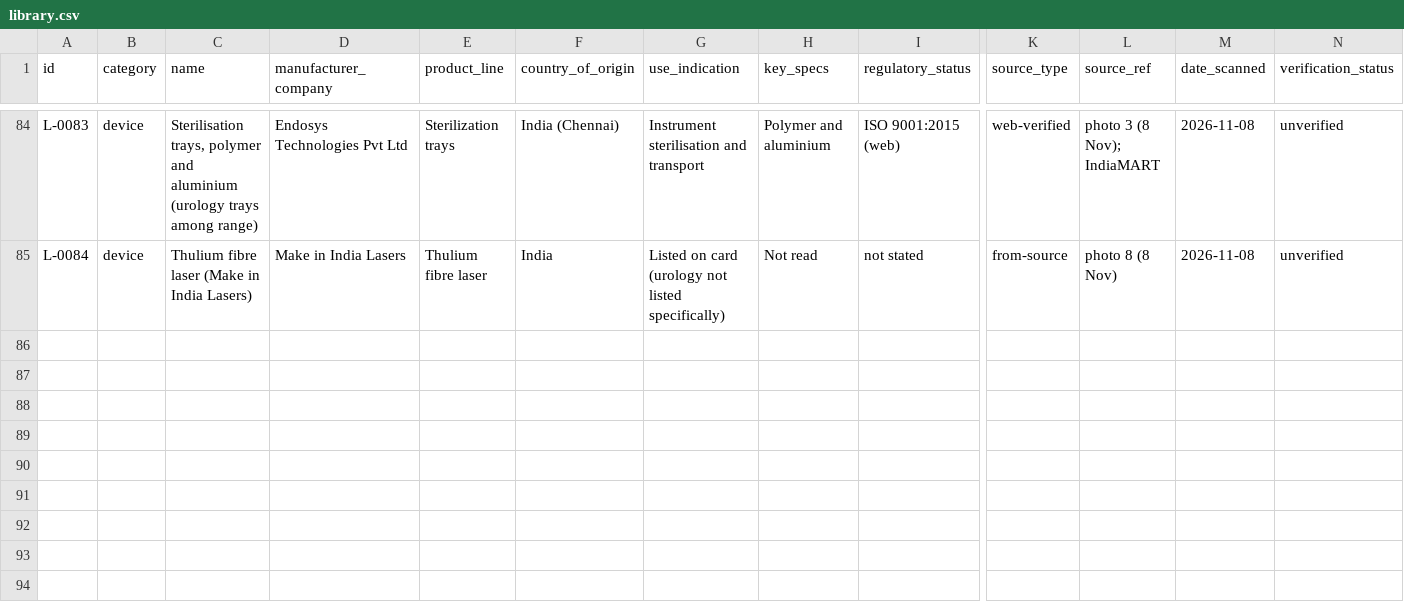
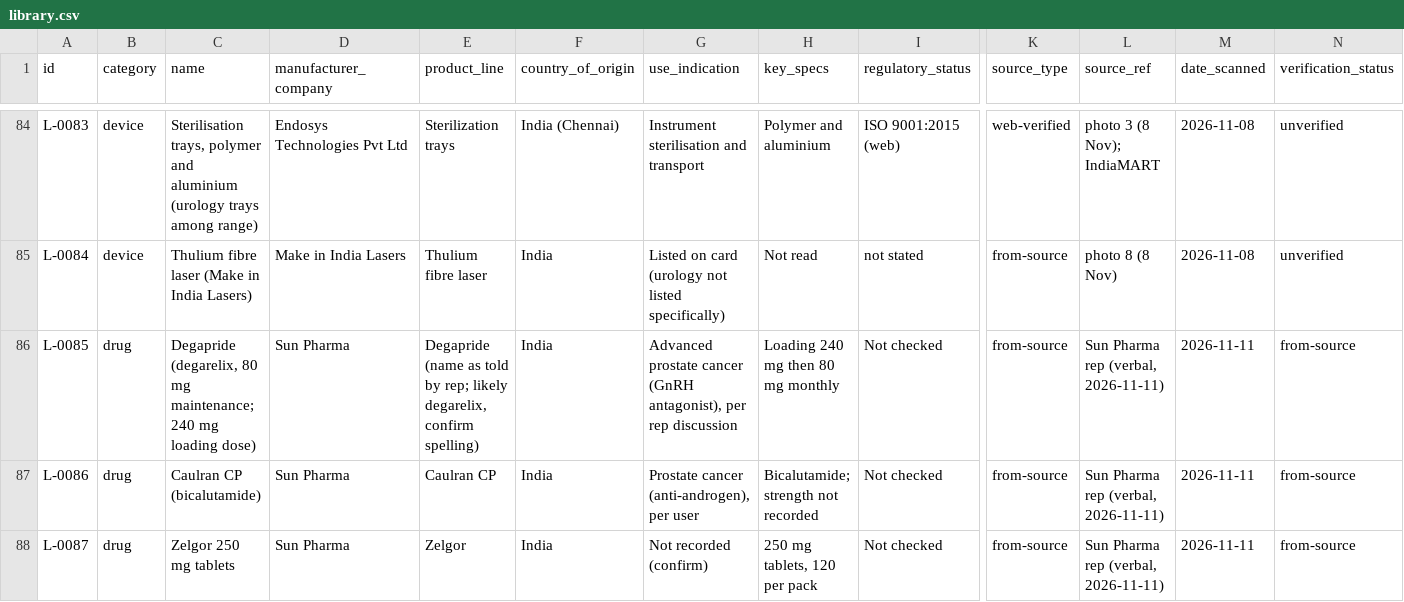
Before and after one commit to Dr-VarunAgarwal/varunagarwal, a CSV file: urology-library/library.csv, drawn as a sheet; only a part is shown, gaps mark what is left out; rows hold the shown columns only; the diff names each change by its address in the sheet, - before the commit and + after, or states it on an @@ line.

```diff
--- a/urology-library/library.csv
+++ b/urology-library/library.csv
+row 86: L-0085 | drug | Degapride (degarelix, 80 mg maintenance; 240 mg loading dose) | Sun Pharma | Degapride (name as told by rep; likely degarelix, confirm spelling) | India | Advanced prostate cancer (GnRH antagonist), per rep discussion | Loading 240 mg then 80 mg monthly | Not checked | from-source | Sun Pharma rep (verbal, 2026-11-11) | 2026-11-11 | from-source
+row 87: L-0086 | drug | Caulran CP (bicalutamide) | Sun Pharma | Caulran CP | India | Prostate cancer (anti-androgen), per user | Bicalutamide; strength not recorded | Not checked | from-source | Sun Pharma rep (verbal, 2026-11-11) | 2026-11-11 | from-source
+row 88: L-0087 | drug | Zelgor 250 mg tablets | Sun Pharma | Zelgor | India | Not recorded (confirm) | 250 mg tablets, 120 per pack | Not checked | from-source | Sun Pharma rep (verbal, 2026-11-11) | 2026-11-11 | from-source
```
Also changed, not shown: urology-library/manufacturers.csv, 3 other files.
